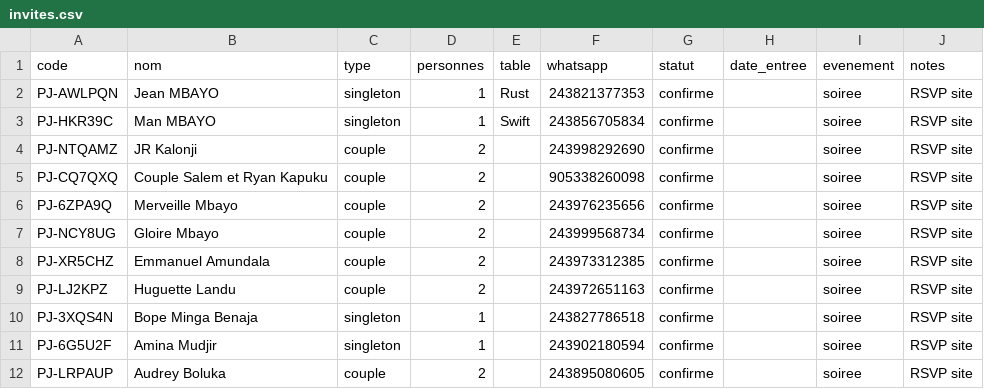
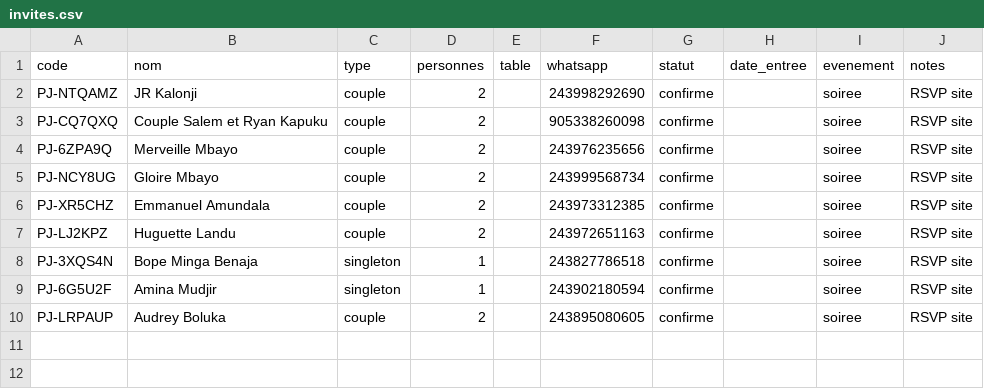
Before and after one commit to JeanMBAYO08/mon-mariage, a CSV file: data/invites.csv, drawn as a sheet.

```diff
--- a/data/invites.csv
+++ b/data/invites.csv
@@ -1,4 +1,2 @@
 code,nom,type,personnes,table,whatsapp,statut,date_entree,evenement,notes
-PJ-AWLPQN,Jean MBAYO,singleton,1,Rust,243821377353,confirme,,soiree,RSVP site
-PJ-HKR39C,Man MBAYO,singleton,1,Swift,243856705834,confirme,,soiree,RSVP site
 PJ-NTQAMZ,JR Kalonji,couple,2,,243998292690,confirme,,soiree,RSVP site
```
Also changed, not shown: 1 other file.
